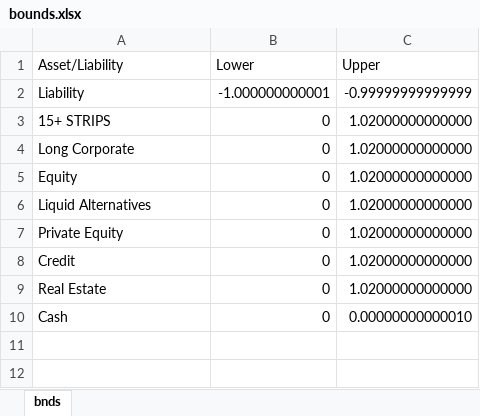
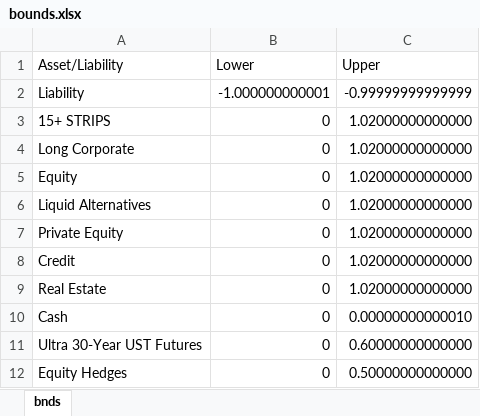
Before and after one commit to pforjoe/SAA, an Excel workbook: data/bounds.xlsx, sheet bnds, drawn as a sheet; values as stored, in another font and other column widths than the file's, no borders; the diff names each change by its address in the sheet, - before the commit and + after, or states it on an @@ line.

Commit message:
Update bounds.xlsx

```diff
--- a/data/bounds.xlsx (sheet bnds)
+++ b/data/bounds.xlsx (sheet bnds)
+row 11: Ultra 30-Year UST Futures | 0 | 0.60000000000000
+row 12: Equity Hedges | 0 | 0.50000000000000
```
